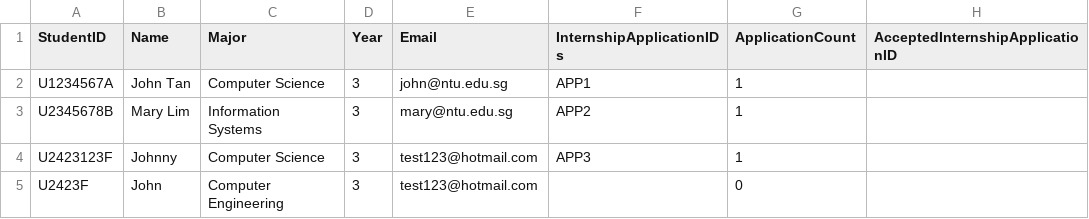
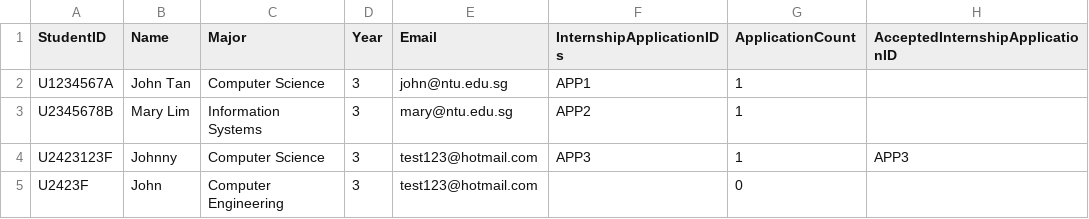
Before and after one commit to Muhd-Haziq-8190/InternshipPlacementManagementSystem, a CSV file: SC2002_InternshipPlacementManagementSystem/data/student_list.csv, drawn as a sheet.

```diff
--- a/SC2002_InternshipPlacementManagementSystem/data/student_list.csv
+++ b/SC2002_InternshipPlacementManagementSystem/data/student_list.csv
@@ -3,3 +3,3 @@ U1234567A,John Tan,Computer Science,3,john@ntu.edu.sg,APP1,1
 U2345678B,Mary Lim,Information Systems,3,mary@ntu.edu.sg,APP2,1
-U2423123F,Johnny,Computer Science,3,test123@hotmail.com,APP3,1,
+U2423123F,Johnny,Computer Science,3,test123@hotmail.com,APP3,1,APP3
 U2423F,John,Computer Engineering,3,test123@hotmail.com,,0
```
Also changed, not shown: SC2002_InternshipPlacementManagementSystem/data/internshipApplication_list.csv, SC2002_InternshipPlacementManagementSystem/data/internship_list.csv, 10 other files.
